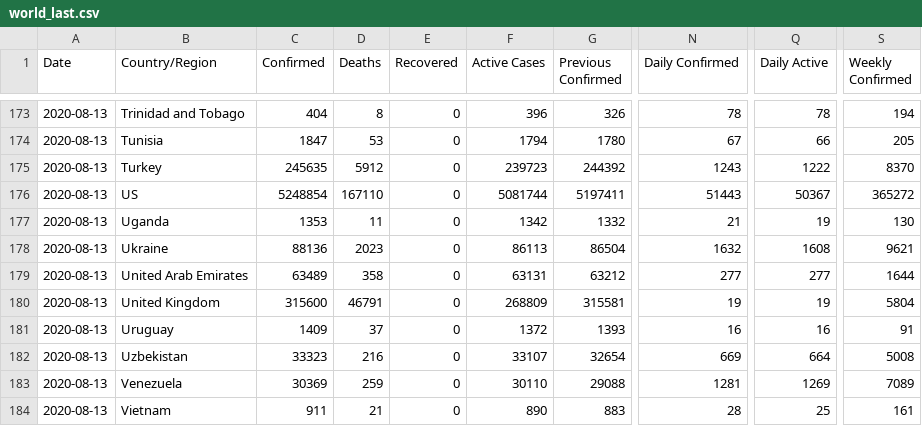
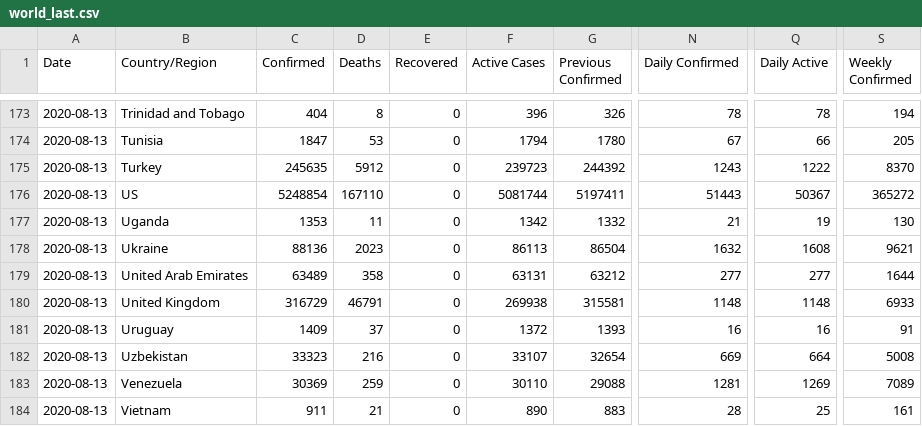
Before and after one commit to fmossott/COVID19-US, a CSV file: data/world_last.csv, drawn as a sheet; only a part is shown, gaps mark what is left out; the diff names each change by its address in the sheet, - before the commit and + after, or states it on an @@ line.

```diff
--- a/data/world_last.csv
+++ b/data/world_last.csv
-C180 (Confirmed): 315600
+C180 (Confirmed): 316729
-F180 (Active Cases): 268809
+F180 (Active Cases): 269938
-N180 (Daily Confirmed): 19
+N180 (Daily Confirmed): 1148
-Q180 (Daily Active): 19
+Q180 (Daily Active): 1148
-S180 (Weekly Confirmed): 5804
+S180 (Weekly Confirmed): 6933
```
Also changed, not shown: 2 other files.
